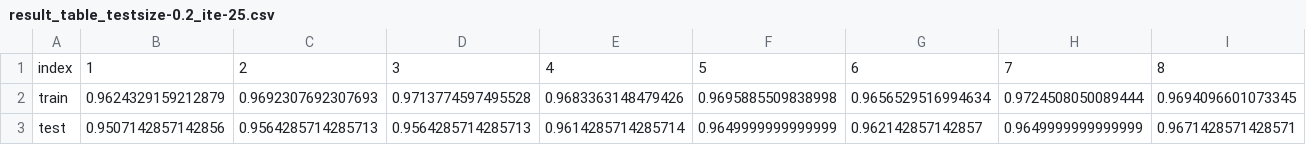
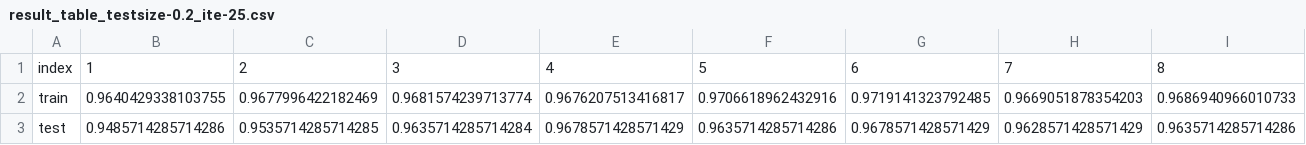
Before and after one commit to KeishiIshihara/mlp_scikit_learn, a CSV file: results_for_layers/result_table_testsize-0.2_ite-25.csv, drawn as a sheet; only a part is shown; the diff covers the shown part only; the diff names each change by its address in the sheet, - before the commit and + after, or states it on an @@ line.

```diff
--- a/results_for_layers/result_table_testsize-0.2_ite-25.csv
+++ b/results_for_layers/result_table_testsize-0.2_ite-25.csv
-B2: 0.9624329159212879
+B2: 0.9640429338103755
-C2: 0.9692307692307693
+C2: 0.9677996422182469
-D2: 0.9713774597495528
+D2: 0.9681574239713774
-E2: 0.9683363148479426
+E2: 0.9676207513416817
-F2: 0.9695885509838998
+F2: 0.9706618962432916
-G2: 0.9656529516994634
+G2: 0.9719141323792485
-H2: 0.9724508050089444
+H2: 0.9669051878354203
-I2: 0.9694096601073345
+I2: 0.9686940966010733
-B3: 0.9507142857142856
+B3: 0.9485714285714286
-C3: 0.9564285714285713
+C3: 0.9535714285714285
-D3: 0.9564285714285713
+D3: 0.9635714285714284
-E3: 0.9614285714285714
+E3: 0.9678571428571429
-F3: 0.9649999999999999
+F3: 0.9635714285714286
-G3: 0.962142857142857
+G3: 0.9678571428571429
-H3: 0.9649999999999999
+H3: 0.9628571428571429
-I3: 0.9671428571428571
+I3: 0.9635714285714286
```
Also changed, not shown: 4 edited cells elsewhere in this file, results_for_units/result_table_testsize-0.2_ite-25.csv, 14 other files.
